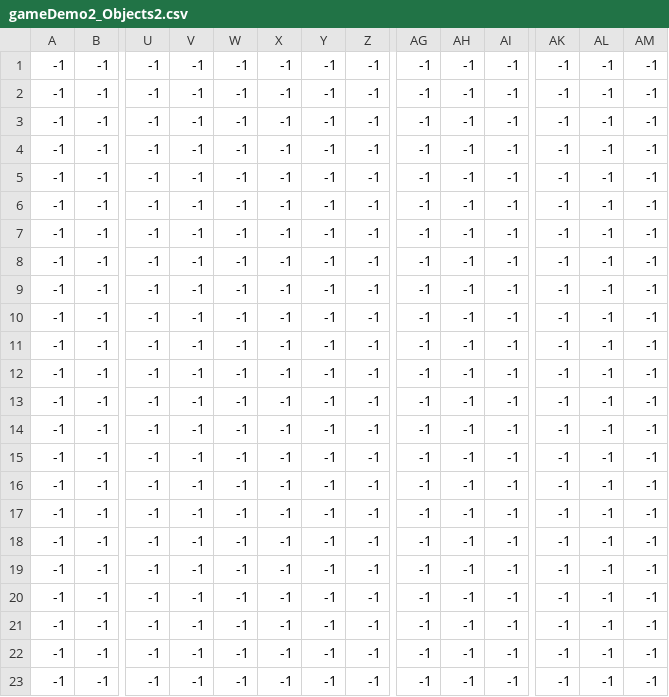
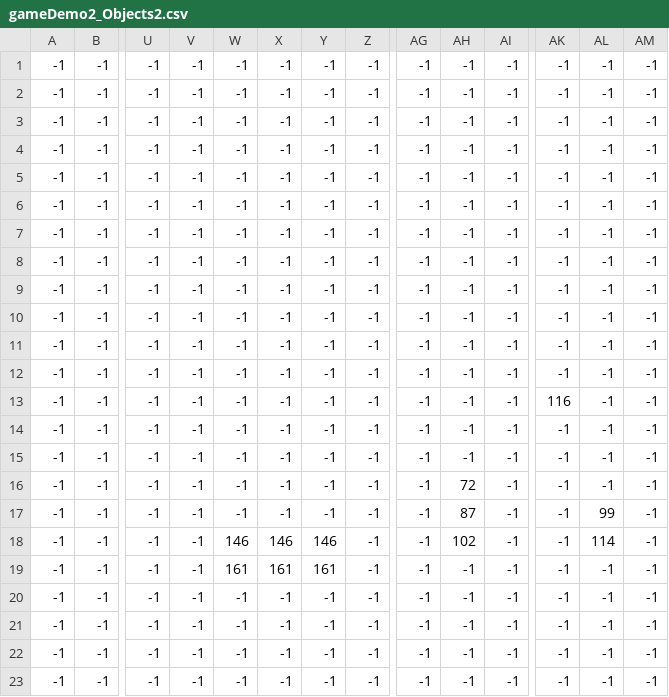
Before and after one commit to natuan05/gameProject, a CSV file: Map/gameDemo2_Objects2.csv, drawn as a sheet; only a part is shown, gaps mark what is left out; removed rows and columns are numbered as before the commit, all else as after; rows hold the shown columns only; the diff names each change by its address in the sheet, - before the commit and + after, or states it on an @@ line.

```diff
--- a/Map/gameDemo2_Objects2.csv
+++ b/Map/gameDemo2_Objects2.csv
+row 13: -1 | -1 | -1 | -1 | -1 | -1 | -1 | -1 | -1 | -1 | -1 | 116 | -1 | -1
-AH16: -1
+AH16: 72
-AH17: -1
+AH17: 87
-AL17: -1
+AL17: 99
-W18: -1
+W18: 146
-X18: -1
+X18: 146
-Y18: -1
+Y18: 146
-AH18: -1
+AH18: 102
-AL18: -1
+AL18: 114
-W19: -1
+W19: 161
-X19: -1
+X19: 161
-Y19: -1
+Y19: 161
-row 19: -1 | -1 | -1 | -1 | -1 | -1 | -1 | -1 | -1 | -1 | -1 | -1 | -1 | -1
```
Also changed, not shown: Map/gameDemo2_Object.csv, 11 other files.
